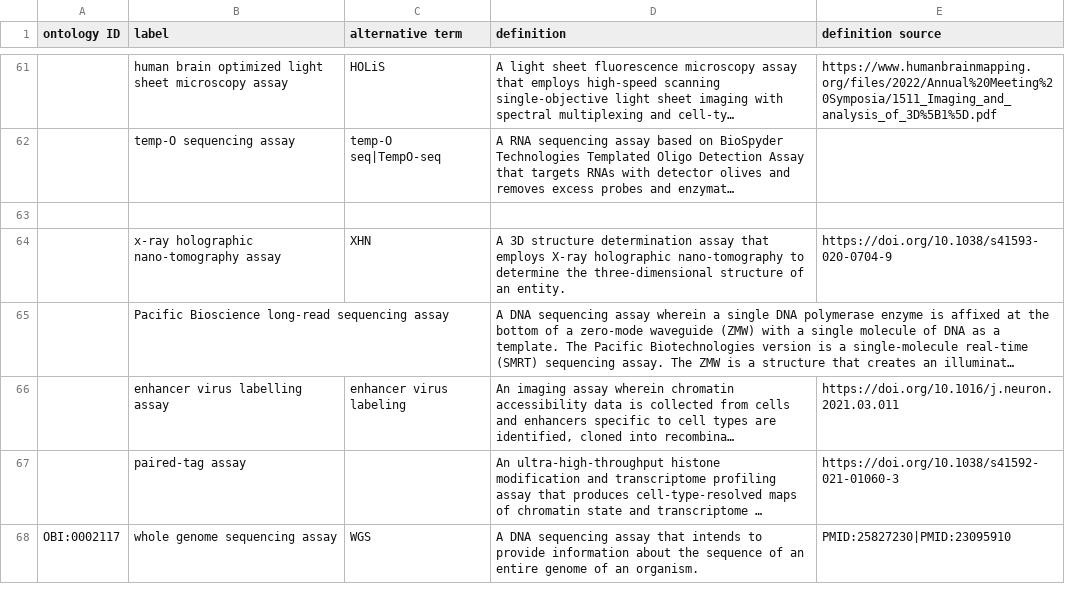
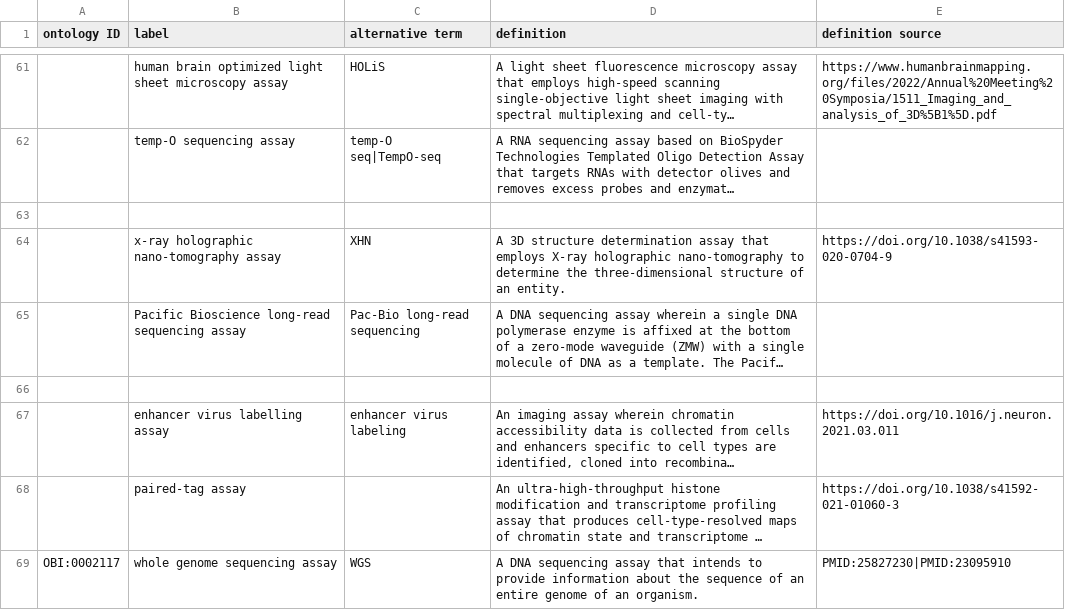
Before and after one commit to brain-bican/metadata-schemas, a CSV file: docs/schemas/BICAN-techniques-simple.csv, drawn as a sheet; only a part is shown, gaps mark what is left out; long unchanged cells end in …; the diff names each change by its address in the sheet, - before the commit and + after, or states it on an @@ line.

Commit message:
Update docs/schemas/BICAN-techniques-simple.csv

```diff
--- a/docs/schemas/BICAN-techniques-simple.csv
+++ b/docs/schemas/BICAN-techniques-simple.csv
-C65 (alternative term): (empty)
+C65 (alternative term): Pac-Bio long-read sequencing
+row 66: (empty)
```
